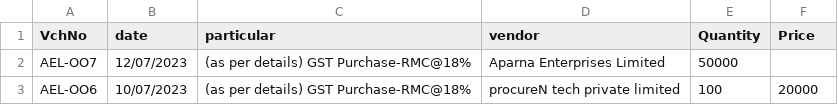
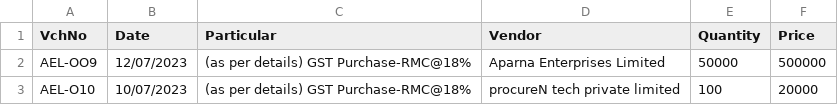
Before and after one commit to ProcureN/procureN-backend, a CSV file: src/public/uploads/ProcureN-Official.clients.csv, drawn as a sheet.

```diff
--- a/src/public/uploads/ProcureN-Official.clients.csv
+++ b/src/public/uploads/ProcureN-Official.clients.csv
@@ -1,3 +1,3 @@
-VchNo,date, particular,vendor,Quantity,Price
-AEL-OO7,12/07/2023,(as per details) GST Purchase-RMC@18%,Aparna Enterprises Limited,50000,
-AEL-OO6,10/07/2023,(as per details) GST Purchase-RMC@18%,procureN tech private limited,100,20000
+VchNo,Date, Particular,Vendor,Quantity,Price
+AEL-OO9,12/07/2023,(as per details) GST Purchase-RMC@18%,Aparna Enterprises Limited,50000,500000
+AEL-O10,10/07/2023,(as per details) GST Purchase-RMC@18%,procureN tech private limited,100,20000
```
Also changed, not shown: src/public/uploads/ProcureN-Official.vendors5.csv, 1 other file.
